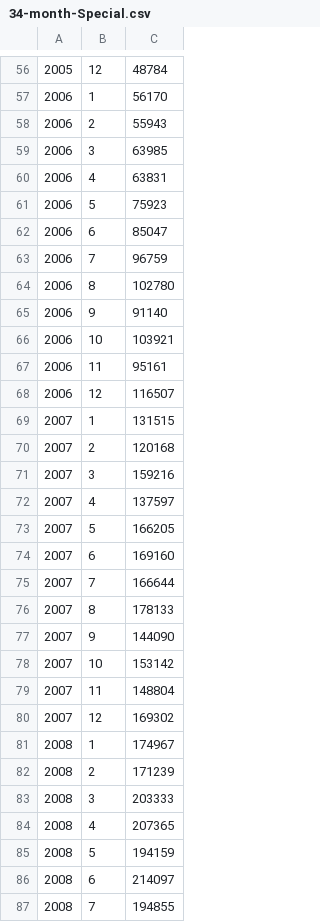
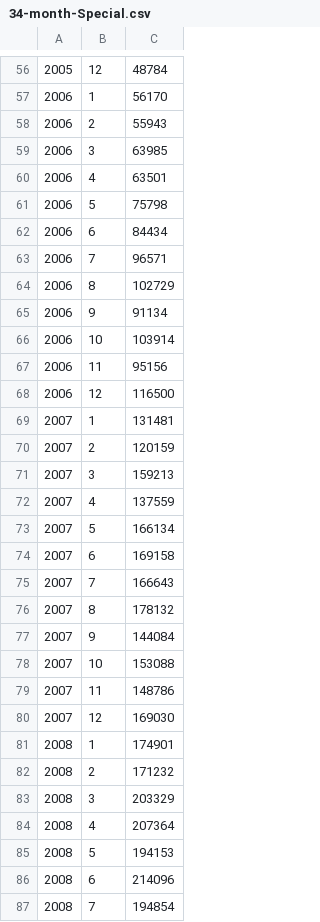
Before and after one commit to carlinmack/NamespaceDatabase, a CSV file: plots/data/34-month-Special.csv, drawn as a sheet; only a part is shown, gaps mark what is left out; the diff covers the shown part only.

```diff
--- a/plots/data/34-month-Special.csv
+++ b/plots/data/34-month-Special.csv
@@ -59,29 +59,29 @@
 2006,3,63985
-2006,4,63831
-2006,5,75923
-2006,6,85047
-2006,7,96759
-2006,8,102780
-2006,9,91140
-2006,10,103921
-2006,11,95161
-2006,12,116507
-2007,1,131515
-2007,2,120168
-2007,3,159216
-2007,4,137597
-2007,5,166205
-2007,6,169160
-2007,7,166644
-2007,8,178133
-2007,9,144090
-2007,10,153142
-2007,11,148804
-2007,12,169302
-2008,1,174967
-2008,2,171239
-2008,3,203333
-2008,4,207365
-2008,5,194159
-2008,6,214097
-2008,7,194855
+2006,4,63501
+2006,5,75798
+2006,6,84434
+2006,7,96571
+2006,8,102729
+2006,9,91134
+2006,10,103914
+2006,11,95156
+2006,12,116500
+2007,1,131481
+2007,2,120159
+2007,3,159213
+2007,4,137559
+2007,5,166134
+2007,6,169158
+2007,7,166643
+2007,8,178132
+2007,9,144084
+2007,10,153088
+2007,11,148786
+2007,12,169030
+2008,1,174901
+2008,2,171232
+2008,3,203329
+2008,4,207364
+2008,5,194153
+2008,6,214096
+2008,7,194854
```
Also changed, not shown: 139 edited cells elsewhere in this file, plots/data/13-Blocked User.csv, plots/data/13-Bot.csv, 53 other files.
